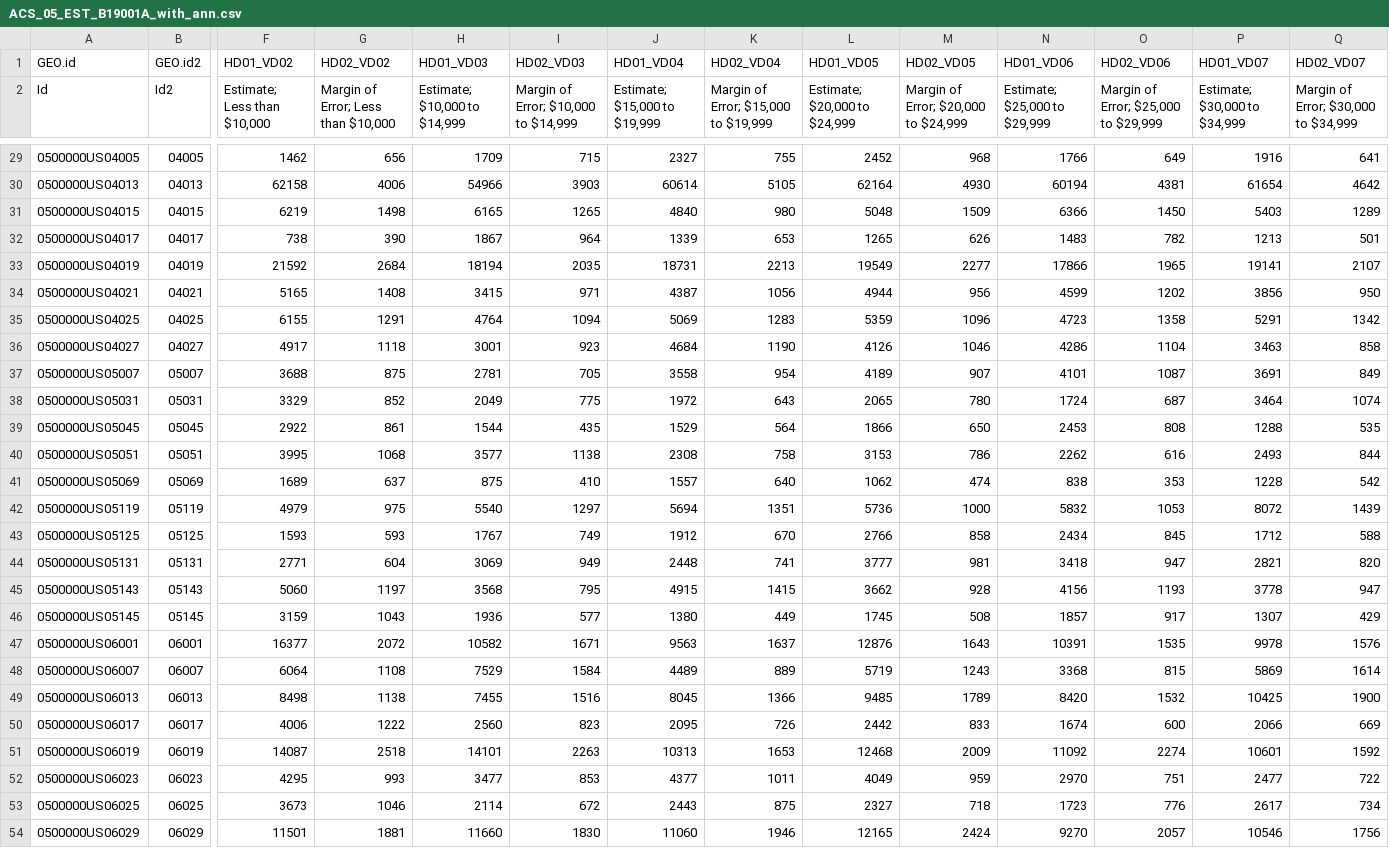
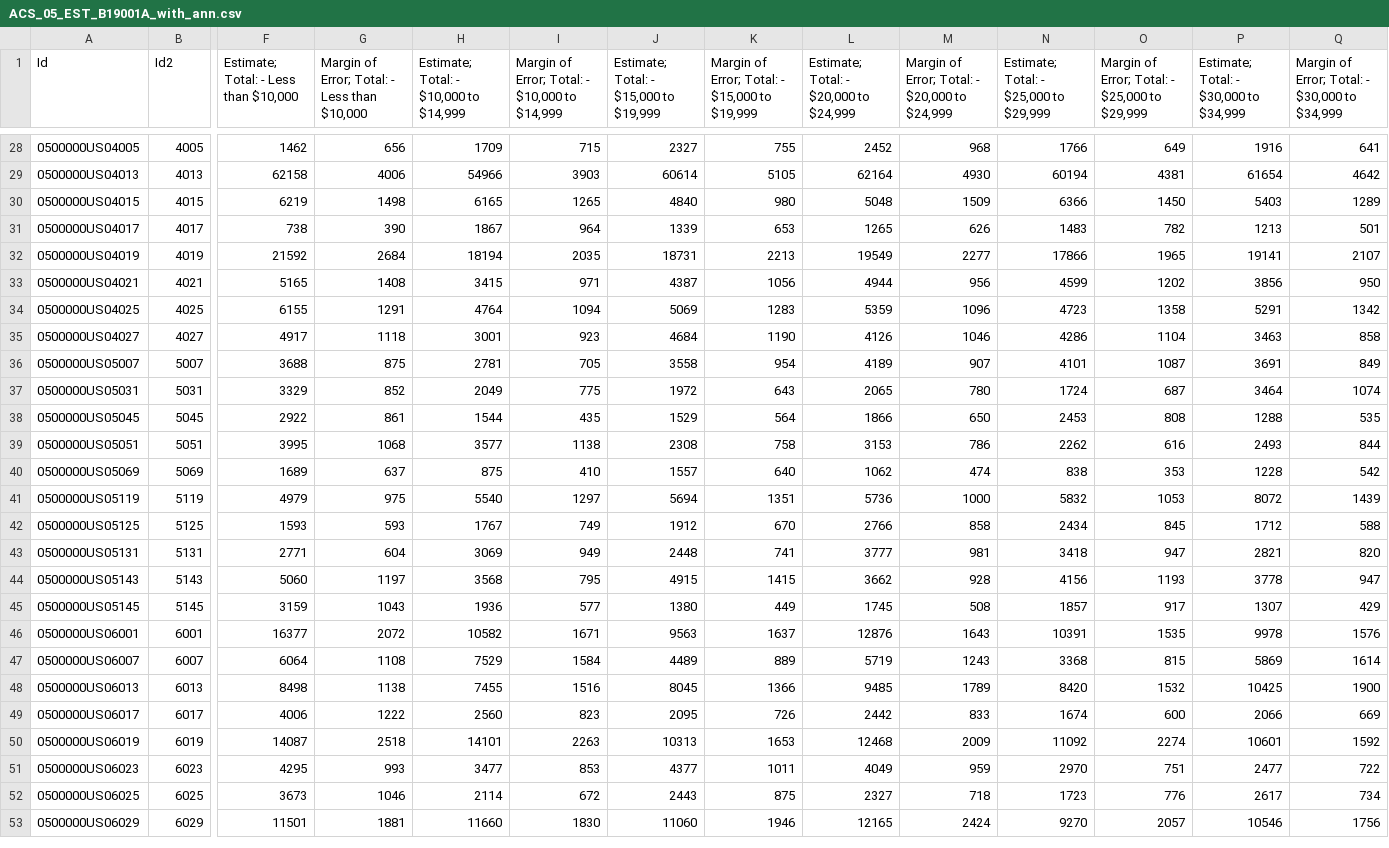
Before and after one commit to kadzema/InternationalSchoolsUS, a CSV file: census_data/White/ACS_05_EST_B19001A_with_ann.csv, drawn as a sheet; only a part is shown, gaps mark what is left out; removed rows and columns are numbered as before the commit, all else as after; rows hold the shown columns only; the diff covers the shown part only; the diff names each change by its address in the sheet, - before the commit and + after, or states it on an @@ line.

```diff
--- a/census_data/White/ACS_05_EST_B19001A_with_ann.csv
+++ b/census_data/White/ACS_05_EST_B19001A_with_ann.csv
-row 1: GEO.id | GEO.id2 | HD01_VD02 | HD02_VD02 | HD01_VD03 | HD02_VD03 | HD01_VD04 | HD02_VD04 | HD01_VD05 | HD02_VD05 | HD01_VD06 | HD02_VD06 | HD01_VD07 | HD02_VD07
-F1: Estimate; Less than $10,000
+F1: Estimate; Total: - Less than $10,000
-G1: Margin of Error; Less than $10,000
+G1: Margin of Error; Total: - Less than $10,000
-H1: Estimate; $10,000 to $14,999
+H1: Estimate; Total: - $10,000 to $14,999
-I1: Margin of Error; $10,000 to $14,999
+I1: Margin of Error; Total: - $10,000 to $14,999
-J1: Estimate; $15,000 to $19,999
+J1: Estimate; Total: - $15,000 to $19,999
-K1: Margin of Error; $15,000 to $19,999
+K1: Margin of Error; Total: - $15,000 to $19,999
-L1: Estimate; $20,000 to $24,999
+L1: Estimate; Total: - $20,000 to $24,999
-M1: Margin of Error; $20,000 to $24,999
+M1: Margin of Error; Total: - $20,000 to $24,999
-N1: Estimate; $25,000 to $29,999
+N1: Estimate; Total: - $25,000 to $29,999
-O1: Margin of Error; $25,000 to $29,999
+O1: Margin of Error; Total: - $25,000 to $29,999
-P1: Estimate; $30,000 to $34,999
+P1: Estimate; Total: - $30,000 to $34,999
-Q1: Margin of Error; $30,000 to $34,999
+Q1: Margin of Error; Total: - $30,000 to $34,999
-B28 (Id2): 04005
+B28 (Id2): 4005
-B29 (Id2): 04013
+B29 (Id2): 4013
-B30 (Id2): 04015
+B30 (Id2): 4015
-B31 (Id2): 04017
+B31 (Id2): 4017
-B32 (Id2): 04019
+B32 (Id2): 4019
-B33 (Id2): 04021
+B33 (Id2): 4021
-B34 (Id2): 04025
+B34 (Id2): 4025
-B35 (Id2): 04027
+B35 (Id2): 4027
-B36 (Id2): 05007
+B36 (Id2): 5007
-B37 (Id2): 05031
+B37 (Id2): 5031
-B38 (Id2): 05045
+B38 (Id2): 5045
-B39 (Id2): 05051
+B39 (Id2): 5051
-B40 (Id2): 05069
+B40 (Id2): 5069
-B41 (Id2): 05119
+B41 (Id2): 5119
-B42 (Id2): 05125
+B42 (Id2): 5125
-B43 (Id2): 05131
+B43 (Id2): 5131
-B44 (Id2): 05143
+B44 (Id2): 5143
-B45 (Id2): 05145
+B45 (Id2): 5145
-B46 (Id2): 06001
+B46 (Id2): 6001
-B47 (Id2): 06007
+B47 (Id2): 6007
-B48 (Id2): 06013
+B48 (Id2): 6013
-B49 (Id2): 06017
+B49 (Id2): 6017
-B50 (Id2): 06019
+B50 (Id2): 6019
-B51 (Id2): 06023
+B51 (Id2): 6023
-B52 (Id2): 06025
+B52 (Id2): 6025
-B53 (Id2): 06029
+B53 (Id2): 6029
```
Also changed, not shown: 97 edited cells elsewhere in this file, census_data/White/ACS_08_1YR_B19001A_with_ann.csv, census_data/White/ACS_10_1YR_B19001A_with_ann.csv, 3 other files.
